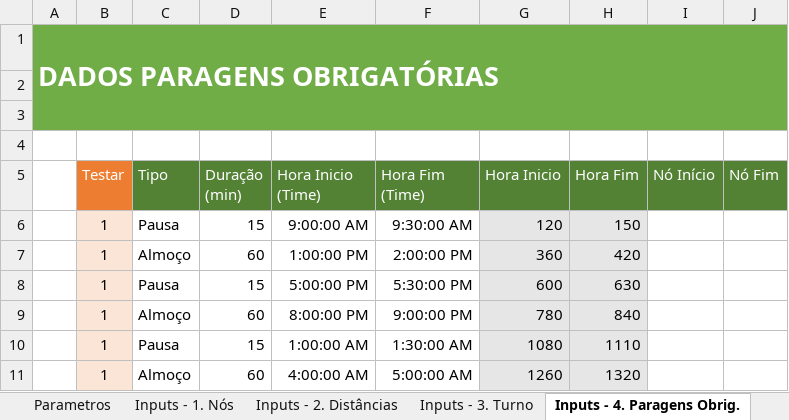
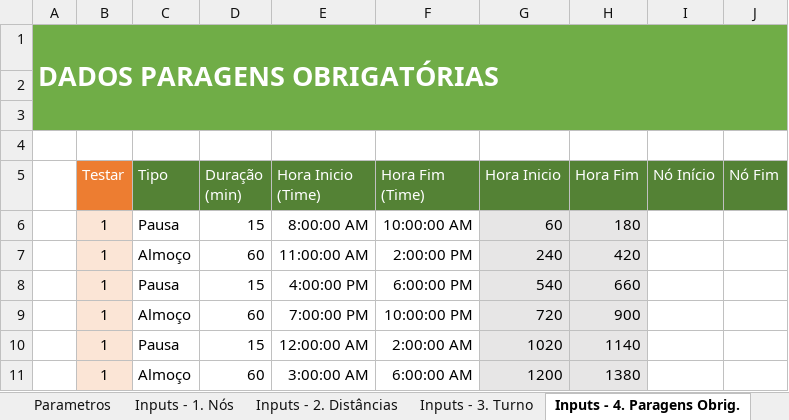
Before and after one commit to lilianaarramalho/BRISA_ROTAS, an Excel workbook: Dimensionamento AR_Detalhe_20210902.xlsm, sheet Inputs - 4. Paragens Obrig., drawn as a sheet; values as stored, in another font and other column widths than the file's, no borders; charts and pictures and table styles not drawn; the diff names each change by its address in the sheet, - before the commit and + after, or states it on an @@ line.

```diff
--- a/Dimensionamento AR_Detalhe_20210902.xlsm (sheet Inputs - 4. Paragens Obrig.)
+++ b/Dimensionamento AR_Detalhe_20210902.xlsm (sheet Inputs - 4. Paragens Obrig.)
-E6 (Hora Inicio (Time)): 9:00:00 AM
+E6 (Hora Inicio (Time)): 8:00:00 AM
-F6 (Hora Fim (Time)): 9:30:00 AM
+F6 (Hora Fim (Time)): 10:00:00 AM
-G6 (Hora Inicio): 120
+G6 (Hora Inicio): 60
-H6 (Hora Fim): 150
+H6 (Hora Fim): 180
-E7 (Hora Inicio (Time)): 1:00:00 PM
+E7 (Hora Inicio (Time)): 11:00:00 AM
-G7 (Hora Inicio): 360
+G7 (Hora Inicio): 240
-E8 (Hora Inicio (Time)): 5:00:00 PM
+E8 (Hora Inicio (Time)): 4:00:00 PM
-F8 (Hora Fim (Time)): 5:30:00 PM
+F8 (Hora Fim (Time)): 6:00:00 PM
-G8 (Hora Inicio): 600
+G8 (Hora Inicio): 540
-H8 (Hora Fim): 630
+H8 (Hora Fim): 660
-E9 (Hora Inicio (Time)): 8:00:00 PM
+E9 (Hora Inicio (Time)): 7:00:00 PM
-F9 (Hora Fim (Time)): 9:00:00 PM
+F9 (Hora Fim (Time)): 10:00:00 PM
-G9 (Hora Inicio): 780
+G9 (Hora Inicio): 720
-H9 (Hora Fim): 840
+H9 (Hora Fim): 900
-E10 (Hora Inicio (Time)): 1:00:00 AM
+E10 (Hora Inicio (Time)): 12:00:00 AM
-F10 (Hora Fim (Time)): 1:30:00 AM
+F10 (Hora Fim (Time)): 2:00:00 AM
-G10 (Hora Inicio): 1080
+G10 (Hora Inicio): 1020
-H10 (Hora Fim): 1110
+H10 (Hora Fim): 1140
-E11 (Hora Inicio (Time)): 4:00:00 AM
+E11 (Hora Inicio (Time)): 3:00:00 AM
-F11 (Hora Fim (Time)): 5:00:00 AM
+F11 (Hora Fim (Time)): 6:00:00 AM
-G11 (Hora Inicio): 1260
+G11 (Hora Inicio): 1200
-H11 (Hora Fim): 1320
+H11 (Hora Fim): 1380
```
Also changed, not shown: sheet Inputs - 5. Áreas Serviço, sheet Inputs - 1. Nós, sheet Menu, sheet Mapa visual_1, charts or pictures, 17 other files.
